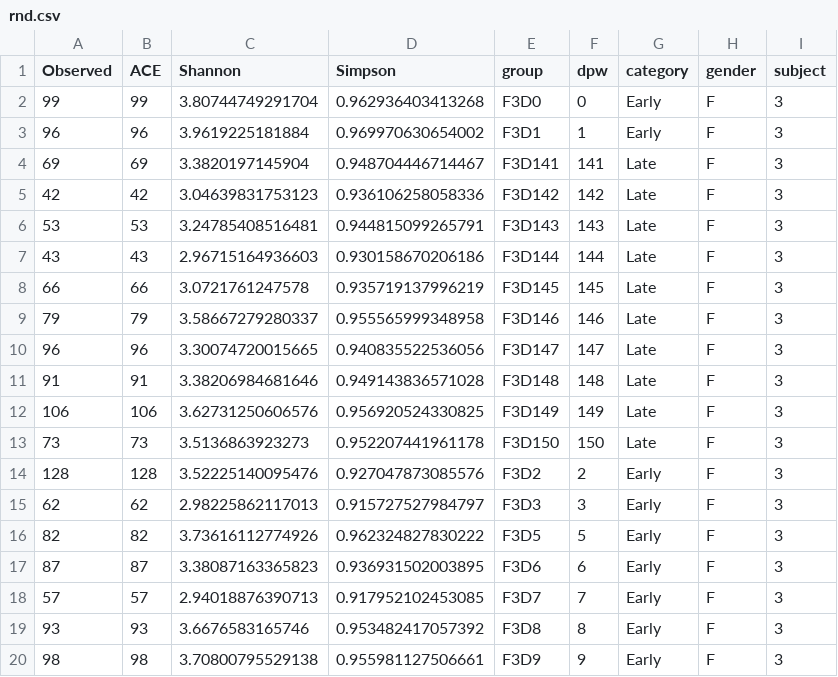
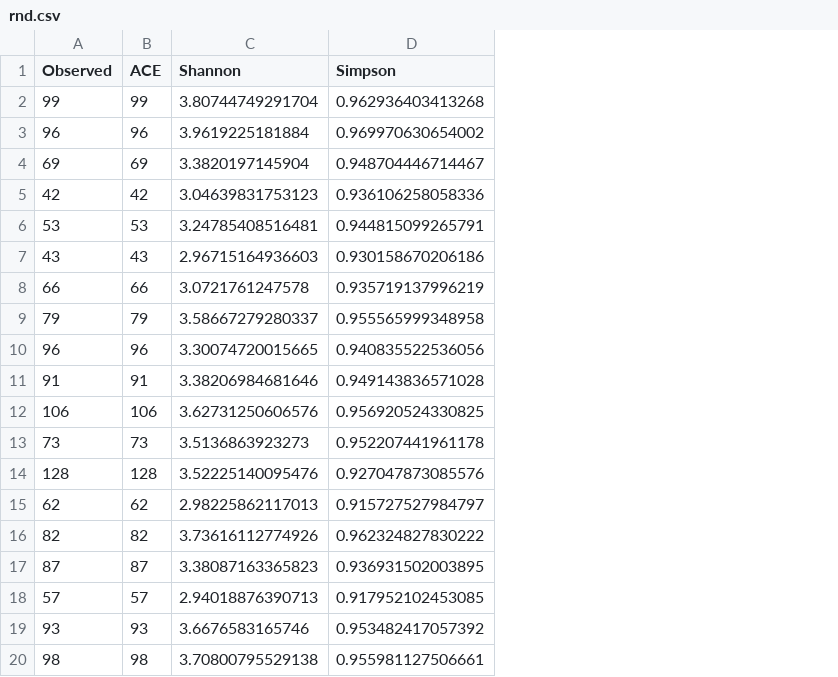
Before and after one commit to akshita-bioinfo/BIOL4315_Lab5, a CSV file: outputs/rnd.csv, drawn as a sheet; the diff names each change by its address in the sheet, - before the commit and + after, or states it on an @@ line.

```diff
--- a/outputs/rnd.csv
+++ b/outputs/rnd.csv
-column E (group), rows 2-20: F3D0 | F3D1 | F3D141 | F3D142 | F3D143 | F3D144 | F3D145 | F3D146 | F3D147 | F3D148 | F3D149 | F3D150 | F3D2 | F3D3 | F3D5 | F3D6 | F3D7 | F3D8 | F3D9
-column F (dpw), rows 2-20: 0 | 1 | 141 | 142 | 143 | 144 | 145 | 146 | 147 | 148 | 149 | 150 | 2 | 3 | 5 | 6 | 7 | 8 | 9
-column G (category), rows 2-20: Early | Early | Late | Late | Late | Late | Late | Late | Late | Late | Late | Late | Early | Early | Early | Early | Early | Early | Early
-column H (gender), rows 2-20: all F
-column I (subject), rows 2-20: all 3
```
Also changed, not shown: 5 other files.
